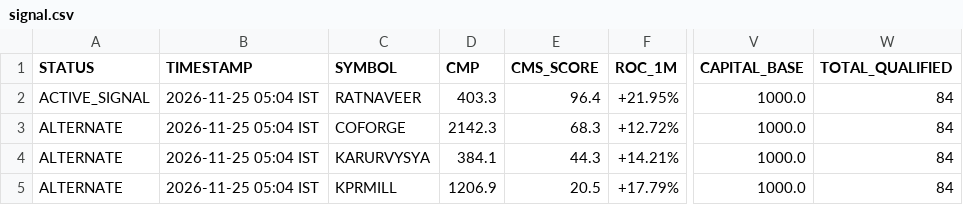
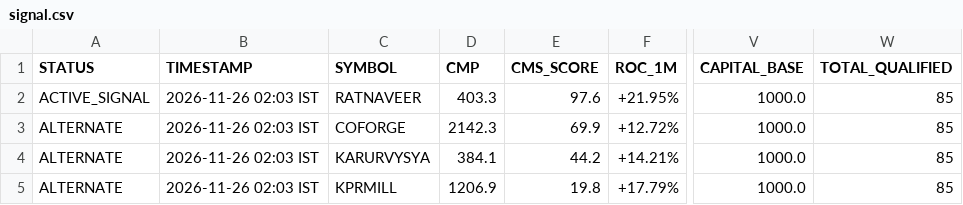
Before and after one commit to Adiversion/GSheetScreener, a CSV file: nse-momentum-engine/app/data/signal.csv, drawn as a sheet; only a part is shown, gaps mark what is left out; the diff names each change by its address in the sheet, - before the commit and + after, or states it on an @@ line.

```diff
--- a/nse-momentum-engine/app/data/signal.csv
+++ b/nse-momentum-engine/app/data/signal.csv
-B2:B5 (TIMESTAMP): 2026-11-25 05:04 IST
+B2:B5 (TIMESTAMP): 2026-11-26 02:03 IST
-E2 (CMS_SCORE): 96.4
+E2 (CMS_SCORE): 97.6
-W2:W5 (TOTAL_QUALIFIED): 84
+W2:W5 (TOTAL_QUALIFIED): 85
-E3 (CMS_SCORE): 68.3
+E3 (CMS_SCORE): 69.9
-E4 (CMS_SCORE): 44.3
+E4 (CMS_SCORE): 44.2
-E5 (CMS_SCORE): 20.5
+E5 (CMS_SCORE): 19.8
```
Also changed, not shown: 6 other files.
